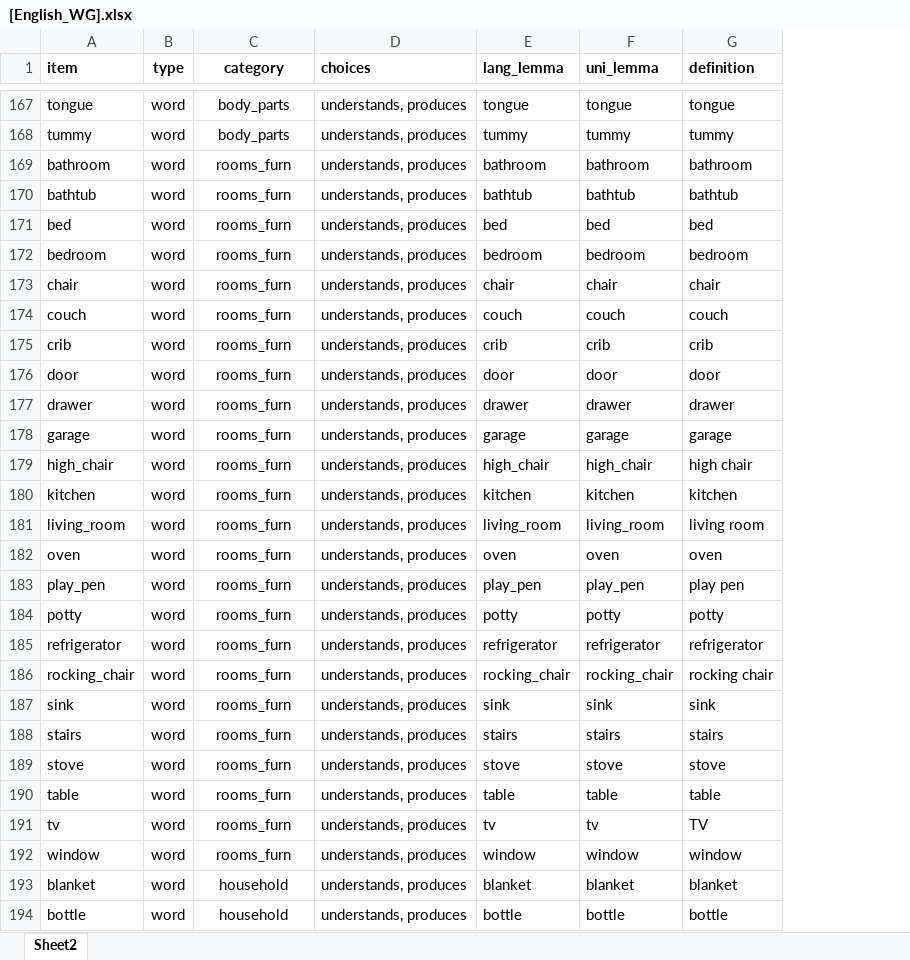
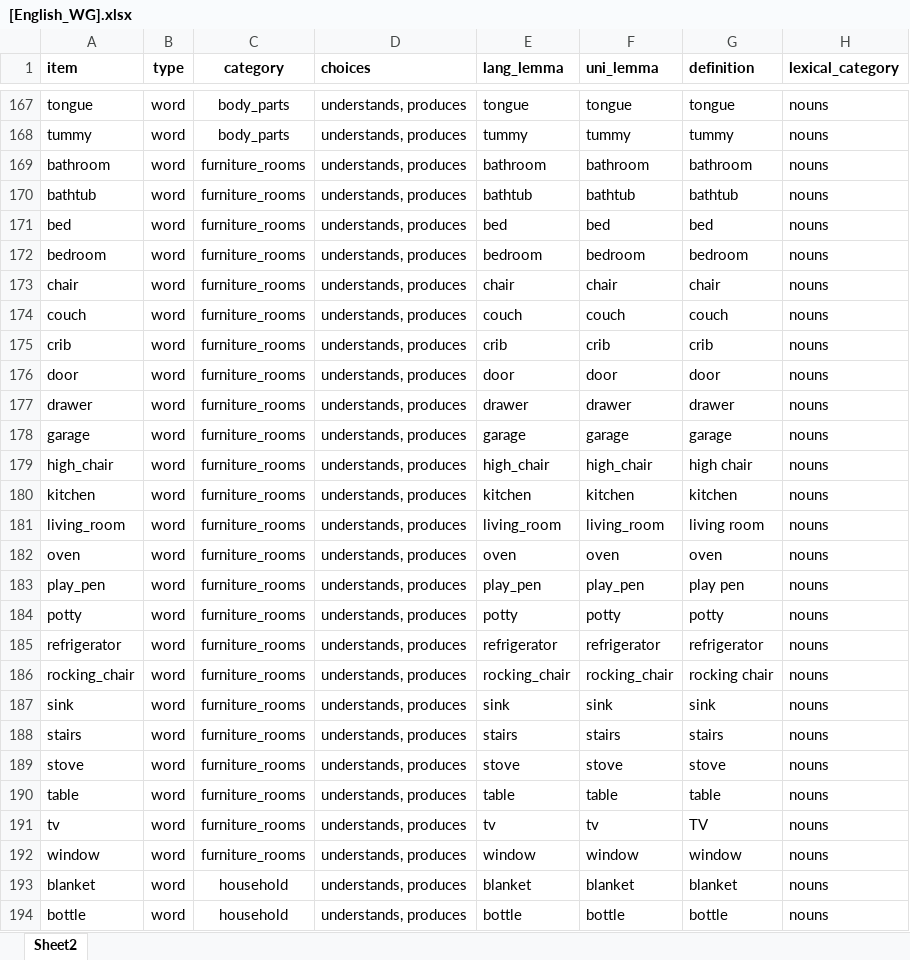
Before and after one commit to langcog/wordbank, an Excel workbook: raw_data/English_WG/[English_WG].xlsx, sheet Sheet2, drawn as a sheet; only a part is shown, gaps mark what is left out; values as stored, in another font and other column widths than the file's, no borders; the diff covers the shown part only; the diff names each change by its address in the sheet, - before the commit and + after, or states it on an @@ line.

Commit message:
added lexical categories and included non-word items in word mapping

```diff
--- a/raw_data/English_WG/[English_WG].xlsx (sheet Sheet2)
+++ b/raw_data/English_WG/[English_WG].xlsx (sheet Sheet2)
+column H (lexical_category), rows 167-194: all nouns
-C169:C192 (category): rooms_furn
+C169:C192 (category): furniture_rooms
```
Also changed, not shown: 45 edited cells elsewhere in this sheet, 12 other files.
